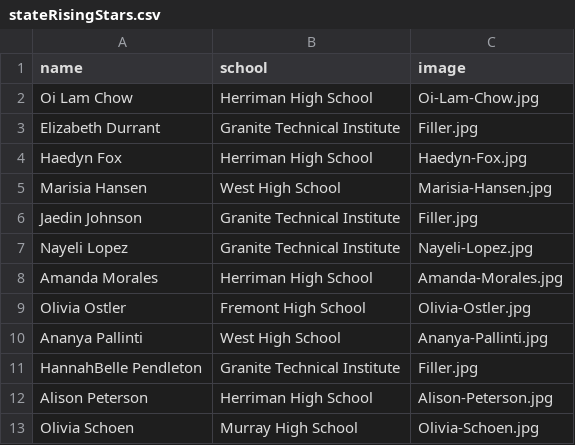
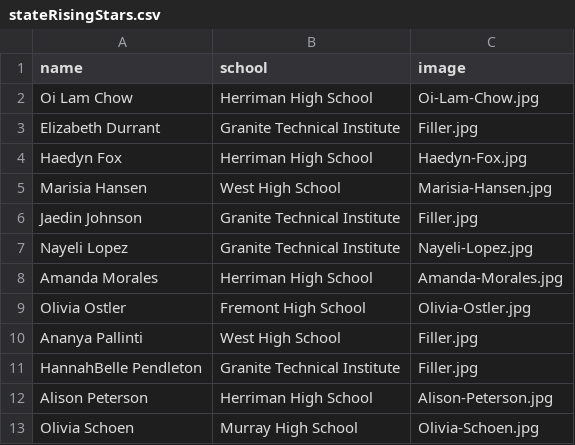
Before and after one commit to MargretP/NCWIT_AiC, a CSV file: affiliate_data/stateRisingStars.csv, drawn as a sheet.

Commit message:
Update stateRisingStars.csv

```diff
--- a/affiliate_data/stateRisingStars.csv
+++ b/affiliate_data/stateRisingStars.csv
@@ -9,3 +9,3 @@ Amanda Morales,Herriman High School,Amanda-Morales.jpg
 Olivia Ostler,Fremont High School,Olivia-Ostler.jpg
-Ananya Pallinti,West High School,Ananya-Pallinti.jpg
+Ananya Pallinti,West High School,Filler.jpg
 HannahBelle Pendleton,Granite Technical Institute,Filler.jpg
```
